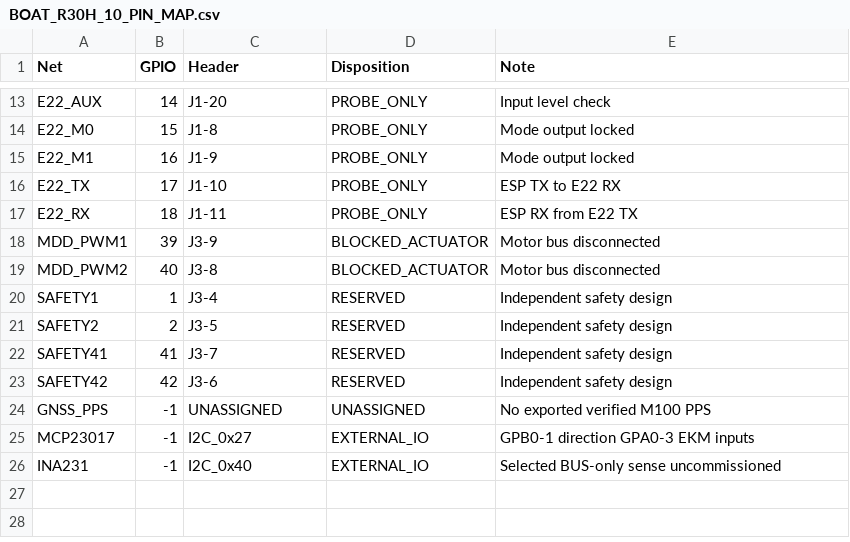
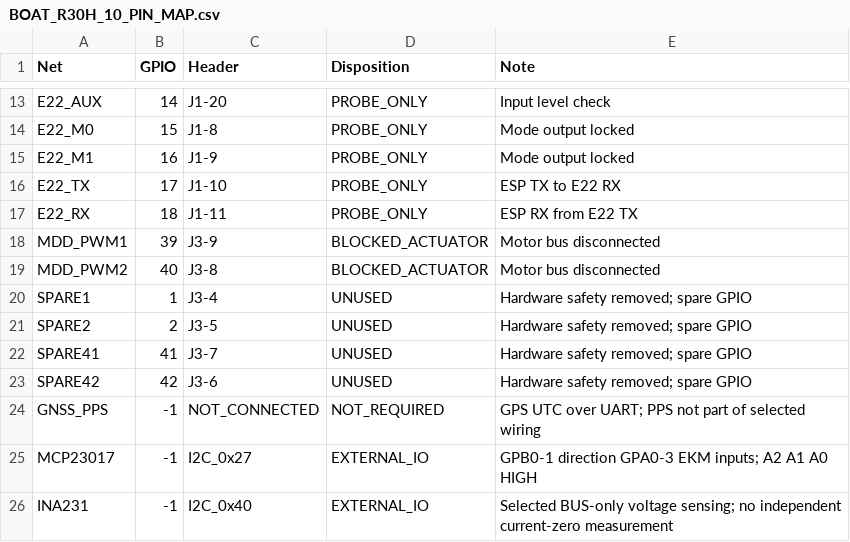
Before and after one commit to vankatad4-hue/BaitBoat-Update, a CSV file: Boat/docs/BOAT_R30H_10_PIN_MAP.csv, drawn as a sheet; only a part is shown, gaps mark what is left out.

Commit message:
R30H-31: reconcile actual GPIO maps and intentional unconnected signals

```diff
--- a/Boat/docs/BOAT_R30H_10_PIN_MAP.csv
+++ b/Boat/docs/BOAT_R30H_10_PIN_MAP.csv
@@ -19,8 +19,8 @@ MDD_PWM1,39,J3-9,BLOCKED_ACTUATOR,Motor bus disconnected
 MDD_PWM2,40,J3-8,BLOCKED_ACTUATOR,Motor bus disconnected
-SAFETY1,1,J3-4,RESERVED,Independent safety design
-SAFETY2,2,J3-5,RESERVED,Independent safety design
-SAFETY41,41,J3-7,RESERVED,Independent safety design
-SAFETY42,42,J3-6,RESERVED,Independent safety design
-GNSS_PPS,-1,UNASSIGNED,UNASSIGNED,No exported verified M100 PPS
-MCP23017,-1,I2C_0x27,EXTERNAL_IO,GPB0-1 direction GPA0-3 EKM inputs
-INA231,-1,I2C_0x40,EXTERNAL_IO,Selected BUS-only sense uncommissioned
+SPARE1,1,J3-4,UNUSED,Hardware safety removed; spare GPIO
+SPARE2,2,J3-5,UNUSED,Hardware safety removed; spare GPIO
+SPARE41,41,J3-7,UNUSED,Hardware safety removed; spare GPIO
+SPARE42,42,J3-6,UNUSED,Hardware safety removed; spare GPIO
+GNSS_PPS,-1,NOT_CONNECTED,NOT_REQUIRED,GPS UTC over UART; PPS not part of selected wiring
+MCP23017,-1,I2C_0x27,EXTERNAL_IO,GPB0-1 direction GPA0-3 EKM inputs; A2 A1 A0 HIGH
+INA231,-1,I2C_0x40,EXTERNAL_IO,Selected BUS-only voltage sensing; no independent current-zero measurement
```
